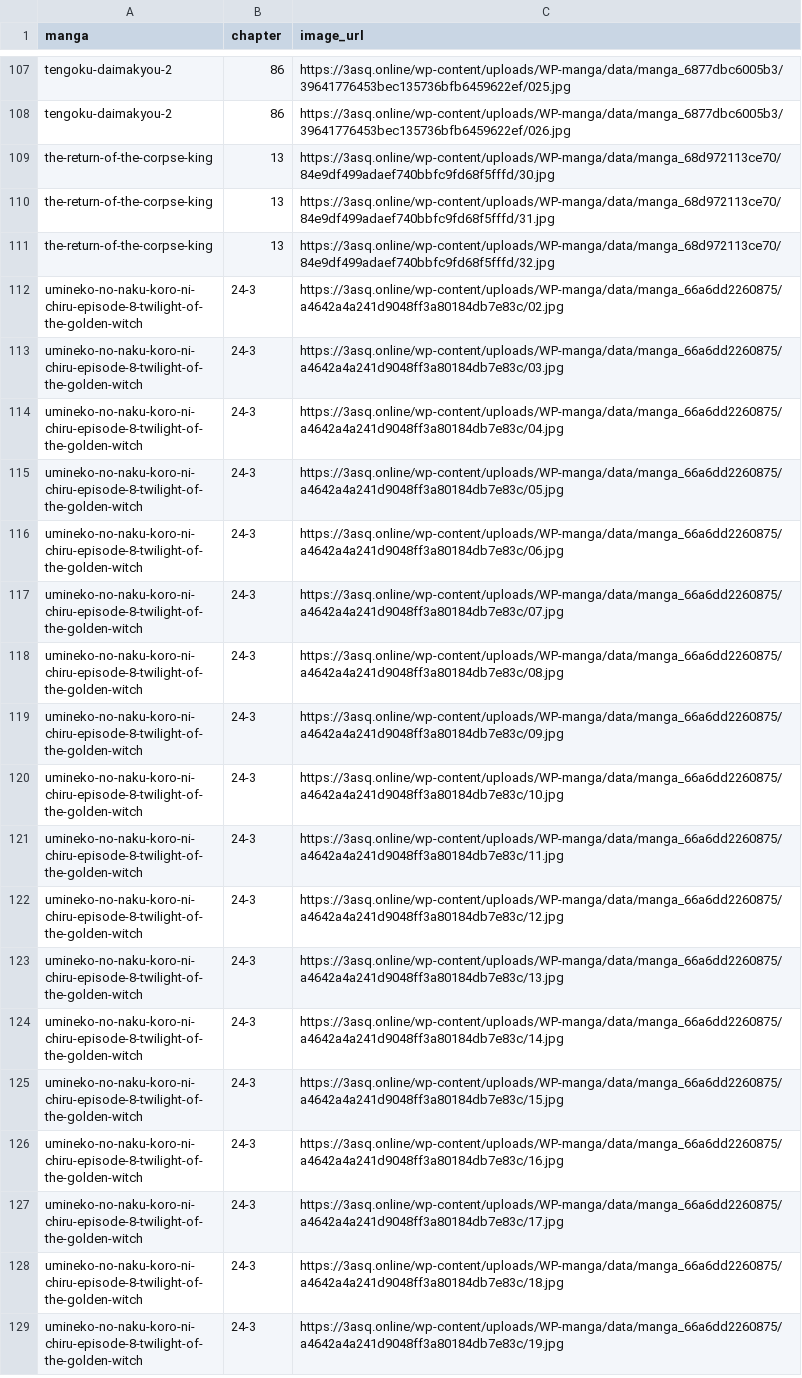
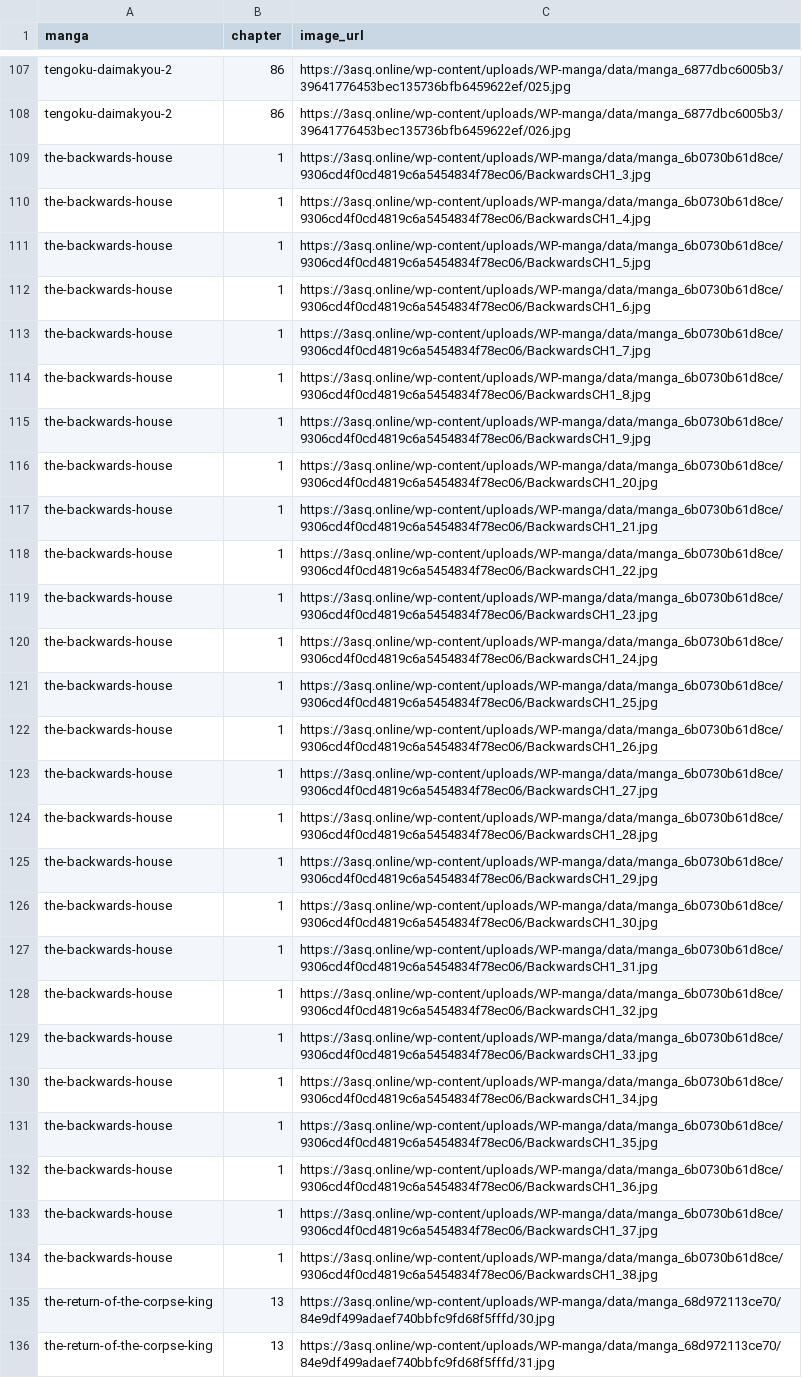
Before and after one commit to 24bit192kHz/3asq-image-recovery-site, a CSV file: report_pending.csv, drawn as a sheet; only a part is shown, gaps mark what is left out; the shorter side is filled out with more unchanged rows; the diff names each change by its address in the sheet, - before the commit and + after, or states it on an @@ line.

```diff
--- a/report_pending.csv
+++ b/report_pending.csv
+row 109: the-backwards-house | 1 | https://3asq.online/wp-content/uploads/WP-manga/data/manga_6b0730b61d8ce/9306cd4f0cd4819c6a5454834f78ec06/BackwardsCH1_3.jpg
+row 110: the-backwards-house | 1 | https://3asq.online/wp-content/uploads/WP-manga/data/manga_6b0730b61d8ce/9306cd4f0cd4819c6a5454834f78ec06/BackwardsCH1_4.jpg
+row 111: the-backwards-house | 1 | https://3asq.online/wp-content/uploads/WP-manga/data/manga_6b0730b61d8ce/9306cd4f0cd4819c6a5454834f78ec06/BackwardsCH1_5.jpg
+row 112: the-backwards-house | 1 | https://3asq.online/wp-content/uploads/WP-manga/data/manga_6b0730b61d8ce/9306cd4f0cd4819c6a5454834f78ec06/BackwardsCH1_6.jpg
+row 113: the-backwards-house | 1 | https://3asq.online/wp-content/uploads/WP-manga/data/manga_6b0730b61d8ce/9306cd4f0cd4819c6a5454834f78ec06/BackwardsCH1_7.jpg
+row 114: the-backwards-house | 1 | https://3asq.online/wp-content/uploads/WP-manga/data/manga_6b0730b61d8ce/9306cd4f0cd4819c6a5454834f78ec06/BackwardsCH1_8.jpg
+row 115: the-backwards-house | 1 | https://3asq.online/wp-content/uploads/WP-manga/data/manga_6b0730b61d8ce/9306cd4f0cd4819c6a5454834f78ec06/BackwardsCH1_9.jpg
+row 116: the-backwards-house | 1 | https://3asq.online/wp-content/uploads/WP-manga/data/manga_6b0730b61d8ce/9306cd4f0cd4819c6a5454834f78ec06/BackwardsCH1_20.jpg
+row 117: the-backwards-house | 1 | https://3asq.online/wp-content/uploads/WP-manga/data/manga_6b0730b61d8ce/9306cd4f0cd4819c6a5454834f78ec06/BackwardsCH1_21.jpg
+row 118: the-backwards-house | 1 | https://3asq.online/wp-content/uploads/WP-manga/data/manga_6b0730b61d8ce/9306cd4f0cd4819c6a5454834f78ec06/BackwardsCH1_22.jpg
+row 119: the-backwards-house | 1 | https://3asq.online/wp-content/uploads/WP-manga/data/manga_6b0730b61d8ce/9306cd4f0cd4819c6a5454834f78ec06/BackwardsCH1_23.jpg
+row 120: the-backwards-house | 1 | https://3asq.online/wp-content/uploads/WP-manga/data/manga_6b0730b61d8ce/9306cd4f0cd4819c6a5454834f78ec06/BackwardsCH1_24.jpg
+row 121: the-backwards-house | 1 | https://3asq.online/wp-content/uploads/WP-manga/data/manga_6b0730b61d8ce/9306cd4f0cd4819c6a5454834f78ec06/BackwardsCH1_25.jpg
+row 122: the-backwards-house | 1 | https://3asq.online/wp-content/uploads/WP-manga/data/manga_6b0730b61d8ce/9306cd4f0cd4819c6a5454834f78ec06/BackwardsCH1_26.jpg
+row 123: the-backwards-house | 1 | https://3asq.online/wp-content/uploads/WP-manga/data/manga_6b0730b61d8ce/9306cd4f0cd4819c6a5454834f78ec06/BackwardsCH1_27.jpg
+row 124: the-backwards-house | 1 | https://3asq.online/wp-content/uploads/WP-manga/data/manga_6b0730b61d8ce/9306cd4f0cd4819c6a5454834f78ec06/BackwardsCH1_28.jpg
+row 125: the-backwards-house | 1 | https://3asq.online/wp-content/uploads/WP-manga/data/manga_6b0730b61d8ce/9306cd4f0cd4819c6a5454834f78ec06/BackwardsCH1_29.jpg
+row 126: the-backwards-house | 1 | https://3asq.online/wp-content/uploads/WP-manga/data/manga_6b0730b61d8ce/9306cd4f0cd4819c6a5454834f78ec06/BackwardsCH1_30.jpg
+row 127: the-backwards-house | 1 | https://3asq.online/wp-content/uploads/WP-manga/data/manga_6b0730b61d8ce/9306cd4f0cd4819c6a5454834f78ec06/BackwardsCH1_31.jpg
+row 128: the-backwards-house | 1 | https://3asq.online/wp-content/uploads/WP-manga/data/manga_6b0730b61d8ce/9306cd4f0cd4819c6a5454834f78ec06/BackwardsCH1_32.jpg
+row 129: the-backwards-house | 1 | https://3asq.online/wp-content/uploads/WP-manga/data/manga_6b0730b61d8ce/9306cd4f0cd4819c6a5454834f78ec06/BackwardsCH1_33.jpg
+row 130: the-backwards-house | 1 | https://3asq.online/wp-content/uploads/WP-manga/data/manga_6b0730b61d8ce/9306cd4f0cd4819c6a5454834f78ec06/BackwardsCH1_34.jpg
+row 131: the-backwards-house | 1 | https://3asq.online/wp-content/uploads/WP-manga/data/manga_6b0730b61d8ce/9306cd4f0cd4819c6a5454834f78ec06/BackwardsCH1_35.jpg
+row 132: the-backwards-house | 1 | https://3asq.online/wp-content/uploads/WP-manga/data/manga_6b0730b61d8ce/9306cd4f0cd4819c6a5454834f78ec06/BackwardsCH1_36.jpg
+row 133: the-backwards-house | 1 | https://3asq.online/wp-content/uploads/WP-manga/data/manga_6b0730b61d8ce/9306cd4f0cd4819c6a5454834f78ec06/BackwardsCH1_37.jpg
+row 134: the-backwards-house | 1 | https://3asq.online/wp-content/uploads/WP-manga/data/manga_6b0730b61d8ce/9306cd4f0cd4819c6a5454834f78ec06/BackwardsCH1_38.jpg
```
Also changed, not shown: report_by_manga.csv, report_summary.csv, 3 other files.
